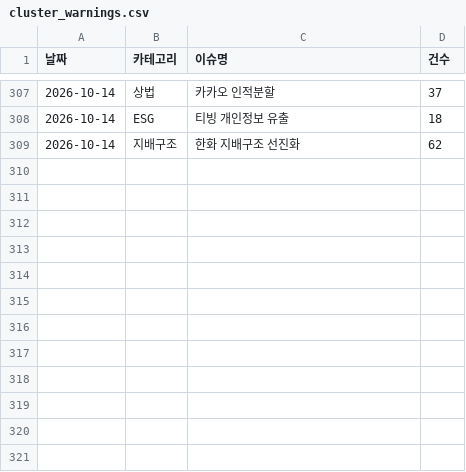
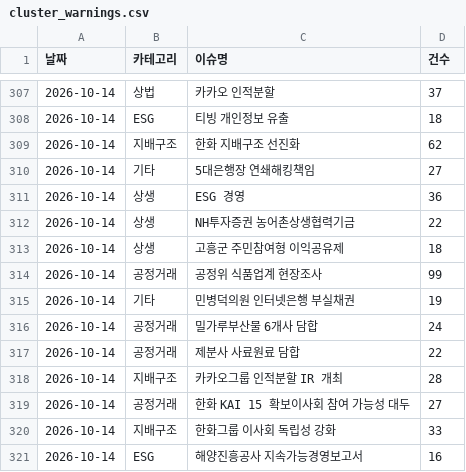
Before and after one commit to jshssysh/news-dashboard, a CSV file: cluster_warnings.csv, drawn as a sheet; only a part is shown, gaps mark what is left out.

```diff
--- a/cluster_warnings.csv
+++ b/cluster_warnings.csv
@@ -309 +309,13 @@
 2026-10-14,지배구조,한화 지배구조 선진화,62
+2026-10-14,기타,5대은행장 연쇄해킹책임,27
+2026-10-14,상생,ESG 경영,36
+2026-10-14,상생,NH투자증권 농어촌상생협력기금,22
+2026-10-14,상생,고흥군 주민참여형 이익공유제,18
+2026-10-14,공정거래,공정위 식품업계 현장조사,99
+2026-10-14,기타,민병덕의원 인터넷은행 부실채권,19
+2026-10-14,공정거래,밀가루부산물 6개사 담합,24
+2026-10-14,공정거래,제분사 사료원료 담합,22
+2026-10-14,지배구조,카카오그룹 인적분할 IR 개최,28
+2026-10-14,공정거래,한화 KAI 15 확보이사회 참여 가능성 대두,27
+2026-10-14,지배구조,한화그룹 이사회 독립성 강화,33
+2026-10-14,ESG,해양진흥공사 지속가능경영보고서,16
```
Also changed, not shown: 8 other files.
